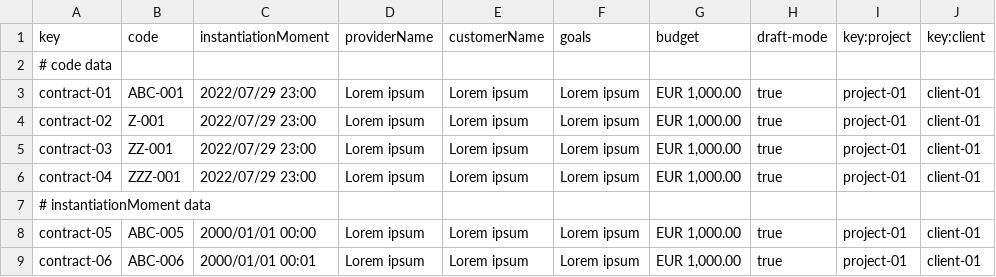
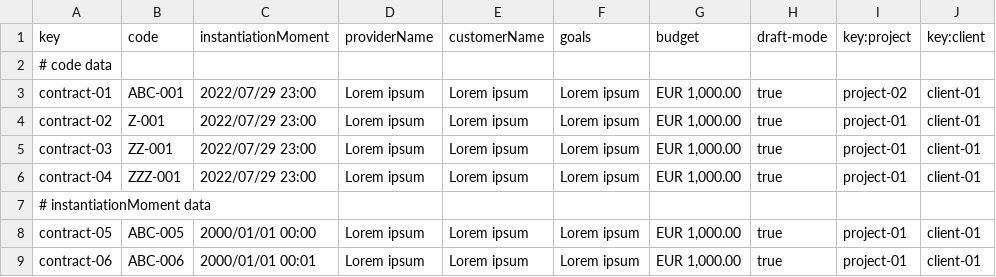
Before and after one commit to SoniaRM/Acme-SF-D04-24.5.0, a CSV file: src/main/webapp/WEB-INF/resources/sample-data/contract.csv, drawn as a sheet; only a part is shown; the diff names each change by its address in the sheet, - before the commit and + after, or states it on an @@ line.

Commit message:
[fix]: fixed create, publish, show and update contract

```diff
--- a/src/main/webapp/WEB-INF/resources/sample-data/contract.csv
+++ b/src/main/webapp/WEB-INF/resources/sample-data/contract.csv
-I3 (key:project): project-01
+I3 (key:project): project-02
```
Also changed, not shown: 5 other files.
